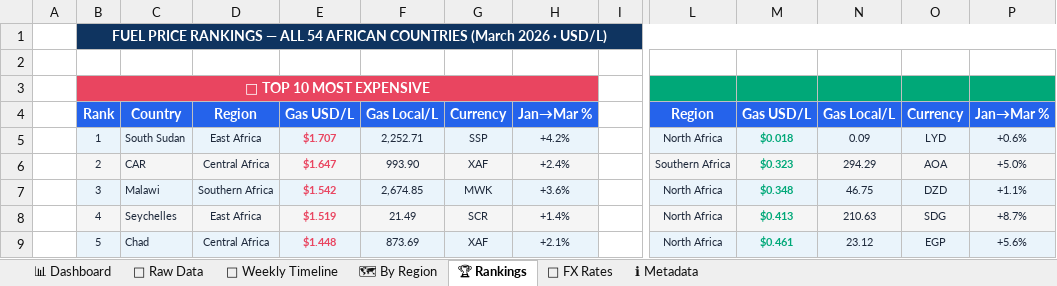
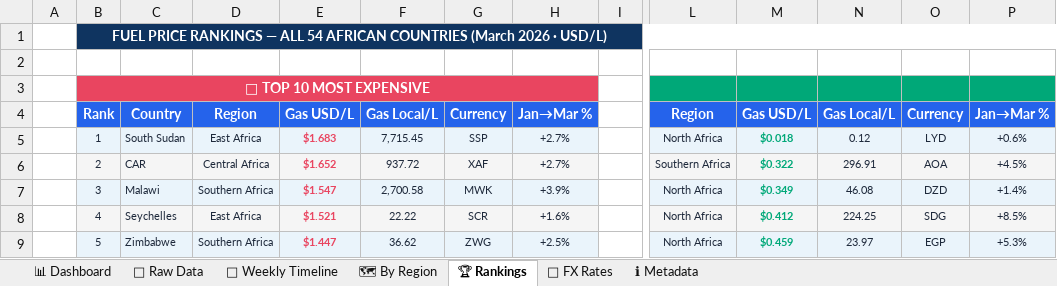
Before and after one commit to Data-Innovation-For-Africa/africa-fuel-tracker, an Excel workbook: docs/africa_fuel_prices.xlsx, sheet 🏆 Rankings, drawn as a sheet; only a part is shown, gaps mark what is left out; values as stored, in another font and other column widths than the file's, no borders; charts and pictures and conditional formats not drawn; the diff covers the shown part only; the diff names each change by its address in the sheet, - before the commit and + after, or states it on an @@ line.

```diff
--- a/docs/africa_fuel_prices.xlsx (sheet 🏆 Rankings)
+++ b/docs/africa_fuel_prices.xlsx (sheet 🏆 Rankings)
-E5: $1.707
+E5: $1.683
-F5: 2,252.71
+F5: 7,715.45
-H5: +4.2%
+H5: +2.7%
-N5: 0.09
+N5: 0.12
-E6: $1.647
+E6: $1.652
-F6: 993.90
+F6: 937.72
-H6: +2.4%
+H6: +2.7%
-M6: $0.323
+M6: $0.322
-N6: 294.29
+N6: 296.91
-P6: +5.0%
+P6: +4.5%
-E7: $1.542
+E7: $1.547
-F7: 2,674.85
+F7: 2,700.58
-H7: +3.6%
+H7: +3.9%
-M7: $0.348
+M7: $0.349
-N7: 46.75
+N7: 46.08
-P7: +1.1%
+P7: +1.4%
-E8: $1.519
+E8: $1.521
-F8: 21.49
+F8: 22.22
-H8: +1.4%
+H8: +1.6%
-M8: $0.413
+M8: $0.412
-N8: 210.63
+N8: 224.25
-P8: +8.7%
+P8: +8.5%
-C9: Chad
+C9: Zimbabwe
-D9: Central Africa
+D9: Southern Africa
-E9: $1.448
+E9: $1.447
-F9: 873.69
+F9: 36.62
-G9: XAF
+G9: ZWG
-H9: +2.1%
+H9: +2.5%
-M9: $0.461
+M9: $0.459
-N9: 23.12
+N9: 23.97
-P9: +5.6%
+P9: +5.3%
```
Also changed, not shown: 5 added rows, 5 removed rows and 80 edited cells elsewhere in this sheet, sheet 🗺 By Region, sheet 📁 Raw Data, sheet 📅 Weekly Timeline, sheet 📊 Dashboard, sheet 💱 FX Rates, sheet ℹ Metadata, 3 other files.
